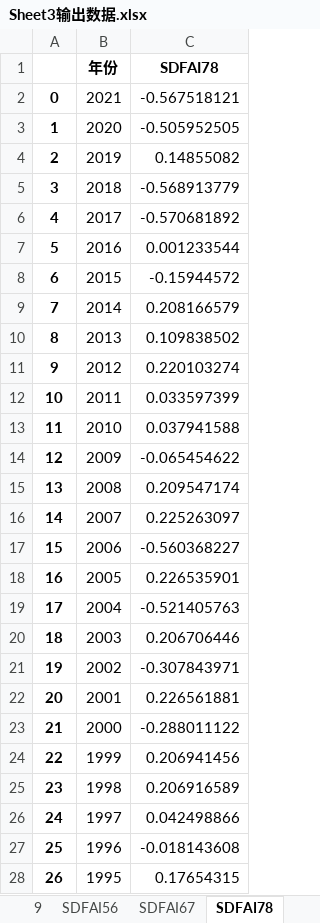
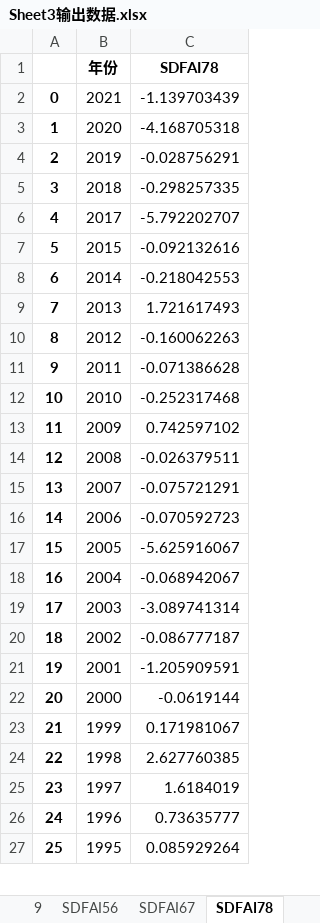
Before and after one commit to mrrccccccc/Weather-Data_Process, an Excel workbook: Sheet3输出数据.xlsx, sheet SDFAI78, drawn as a sheet; only a part is shown; values as stored, in another font and other column widths than the file's, no borders; removed rows and columns are numbered as before the commit, all else as after; the diff covers the shown part only; the diff names each change by its address in the sheet, - before the commit and + after, or states it on an @@ line.

```diff
--- a/Sheet3输出数据.xlsx (sheet SDFAI78)
+++ b/Sheet3输出数据.xlsx (sheet SDFAI78)
-C2 (SDFAI78): -0.567518121
+C2 (SDFAI78): -1.139703439
-C3 (SDFAI78): -0.505952505
+C3 (SDFAI78): -4.168705318
-C4 (SDFAI78): 0.14855082
+C4 (SDFAI78): -0.028756291
-C5 (SDFAI78): -0.568913779
+C5 (SDFAI78): -0.298257335
-C6 (SDFAI78): -0.570681892
+C6 (SDFAI78): -5.792202707
-row 7: 5 | 2016 | 0.001233544
@@ column A renumbered from row 7 down @@
-C7 (SDFAI78): -0.15944572
+C7 (SDFAI78): -0.092132616
-C8 (SDFAI78): 0.208166579
+C8 (SDFAI78): -0.218042553
-C9 (SDFAI78): 0.109838502
+C9 (SDFAI78): 1.721617493
-C10 (SDFAI78): 0.220103274
+C10 (SDFAI78): -0.160062263
-C11 (SDFAI78): 0.033597399
+C11 (SDFAI78): -0.071386628
-C12 (SDFAI78): 0.037941588
+C12 (SDFAI78): -0.252317468
-C13 (SDFAI78): -0.065454622
+C13 (SDFAI78): 0.742597102
-C14 (SDFAI78): 0.209547174
+C14 (SDFAI78): -0.026379511
-C15 (SDFAI78): 0.225263097
+C15 (SDFAI78): -0.075721291
-C16 (SDFAI78): -0.560368227
+C16 (SDFAI78): -0.070592723
-C17 (SDFAI78): 0.226535901
+C17 (SDFAI78): -5.625916067
-C18 (SDFAI78): -0.521405763
+C18 (SDFAI78): -0.068942067
-C19 (SDFAI78): 0.206706446
+C19 (SDFAI78): -3.089741314
-C20 (SDFAI78): -0.307843971
+C20 (SDFAI78): -0.086777187
-C21 (SDFAI78): 0.226561881
+C21 (SDFAI78): -1.205909591
-C22 (SDFAI78): -0.288011122
+C22 (SDFAI78): -0.0619144
-C23 (SDFAI78): 0.206941456
+C23 (SDFAI78): 0.171981067
-C24 (SDFAI78): 0.206916589
+C24 (SDFAI78): 2.627760385
-C25 (SDFAI78): 0.042498866
+C25 (SDFAI78): 1.6184019
-C26 (SDFAI78): -0.018143608
+C26 (SDFAI78): 0.73635777
-C27 (SDFAI78): 0.17654315
+C27 (SDFAI78): 0.085929264
```
Also changed, not shown: 17 edited cells elsewhere in this sheet, sheet 8, sheet 9, sheet 6, sheet LDFAI, sheet SDFAI89, sheet SDFAI56, 1 more sheet, Sheet1输出数据.xlsx, Sheet2输出数据.xlsx, 6 other files.
